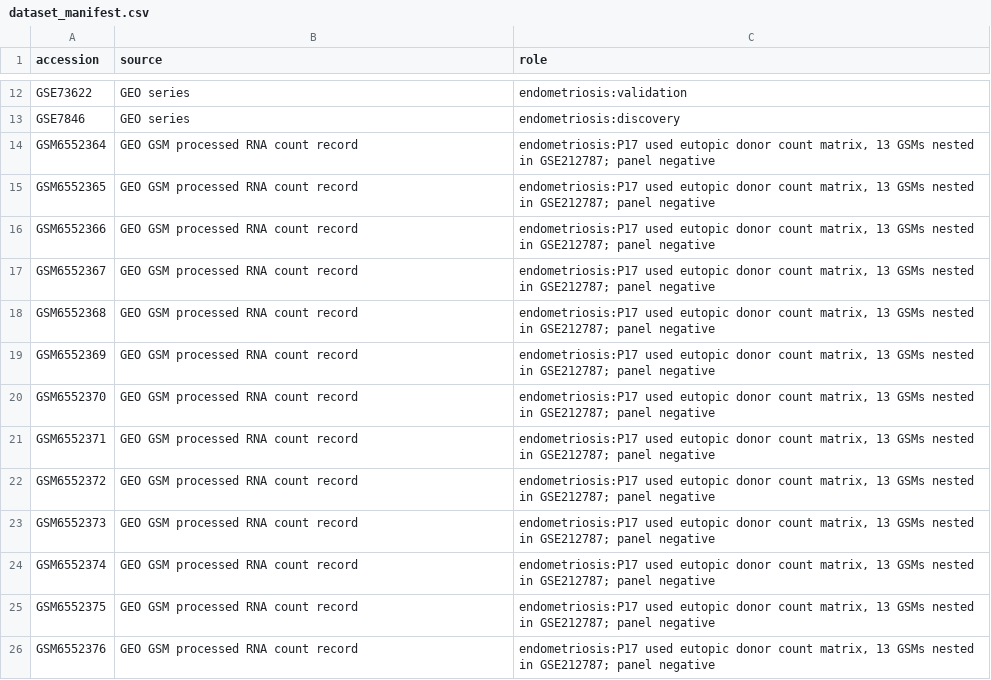
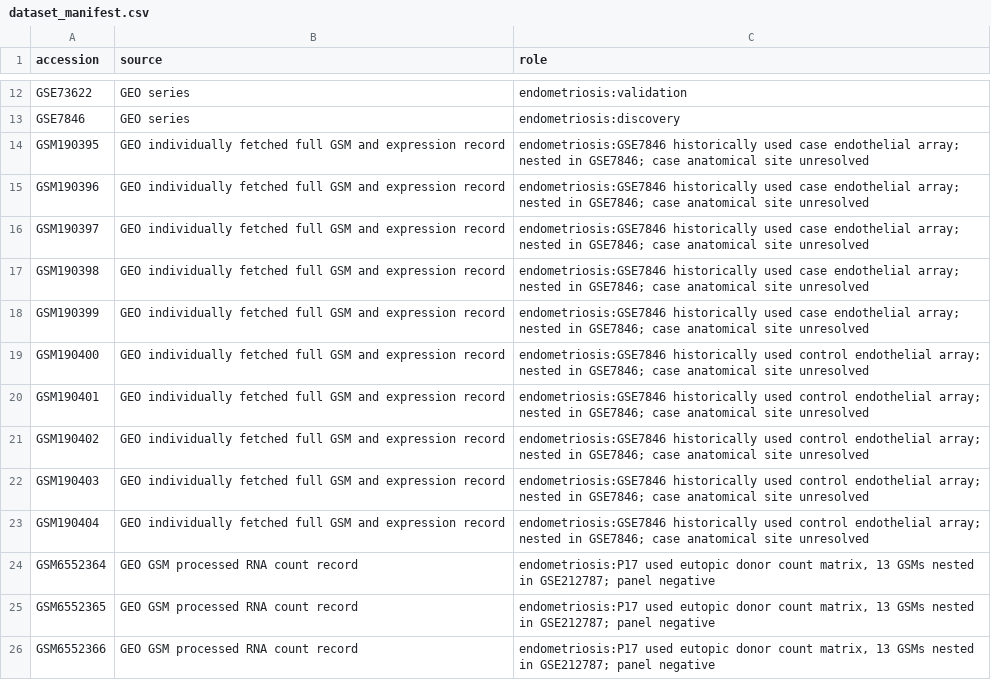
Before and after one commit to uditakankananonononono/mega27-25-endometriosis-biomarkers, a CSV file: results/dataset_manifest.csv, drawn as a sheet; only a part is shown, gaps mark what is left out; the shorter side is filled out with more unchanged rows.

Commit message:
Reconcile ten analyzed GSE7846 sample records without resolving tissue conflict

```diff
--- a/results/dataset_manifest.csv
+++ b/results/dataset_manifest.csv
@@ -13,2 +13,12 @@ GSE73622,GEO series,endometriosis:validation
 GSE7846,GEO series,endometriosis:discovery
+GSM190395,GEO individually fetched full GSM and expression record,endometriosis:GSE7846 historically used case endothelial array; nested in GSE7846; case anatomical site unresolved
+GSM190396,GEO individually fetched full GSM and expression record,endometriosis:GSE7846 historically used case endothelial array; nested in GSE7846; case anatomical site unresolved
+GSM190397,GEO individually fetched full GSM and expression record,endometriosis:GSE7846 historically used case endothelial array; nested in GSE7846; case anatomical site unresolved
+GSM190398,GEO individually fetched full GSM and expression record,endometriosis:GSE7846 historically used case endothelial array; nested in GSE7846; case anatomical site unresolved
+GSM190399,GEO individually fetched full GSM and expression record,endometriosis:GSE7846 historically used case endothelial array; nested in GSE7846; case anatomical site unresolved
+GSM190400,GEO individually fetched full GSM and expression record,endometriosis:GSE7846 historically used control endothelial array; nested in GSE7846; case anatomical site unresolved
+GSM190401,GEO individually fetched full GSM and expression record,endometriosis:GSE7846 historically used control endothelial array; nested in GSE7846; case anatomical site unresolved
+GSM190402,GEO individually fetched full GSM and expression record,endometriosis:GSE7846 historically used control endothelial array; nested in GSE7846; case anatomical site unresolved
+GSM190403,GEO individually fetched full GSM and expression record,endometriosis:GSE7846 historically used control endothelial array; nested in GSE7846; case anatomical site unresolved
+GSM190404,GEO individually fetched full GSM and expression record,endometriosis:GSE7846 historically used control endothelial array; nested in GSE7846; case anatomical site unresolved
 GSM6552364,GEO GSM processed RNA count record,"endometriosis:P17 used eutopic donor count matrix, 13 GSMs nested in GSE212787; panel negative"
```
Also changed, not shown: results/disease_tagged_accession_manifest.csv, 12 other files.
